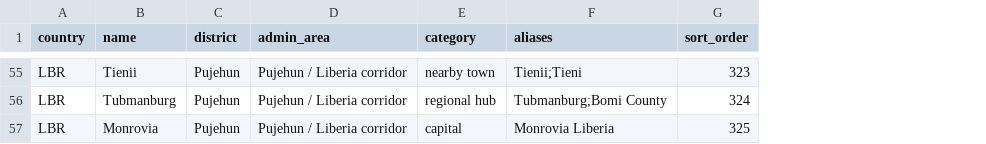
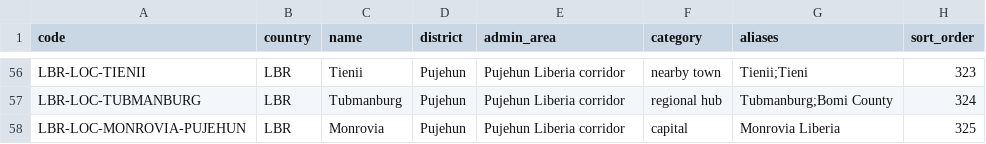
Before and after one commit to mjames21/slid-border-management, a CSV file: data/locations/borderreach-frequent-locations-kambia-falaba-kailahun-pujehun.csv, drawn as a sheet; only a part is shown, gaps mark what is left out; addresses are those after the commit; the diff covers the shown part only; the diff names each change by its address in the sheet, - before the commit and + after, or states it on an @@ line.

```diff
--- a/data/locations/borderreach-frequent-locations-kambia-falaba-kailahun-pujehun.csv
+++ b/data/locations/borderreach-frequent-locations-kambia-falaba-kailahun-pujehun.csv
+column A (code), rows 56-58: LBR-LOC-TIENII | LBR-LOC-TUBMANBURG | LBR-LOC-MONROVIA-PUJEHUN
-E56:E58 (admin_area): Pujehun / Liberia corridor
+E56:E58 (admin_area): Pujehun Liberia corridor
```
Also changed, not shown: 1 added row and 59 edited cells elsewhere in this file, 30 other files.
